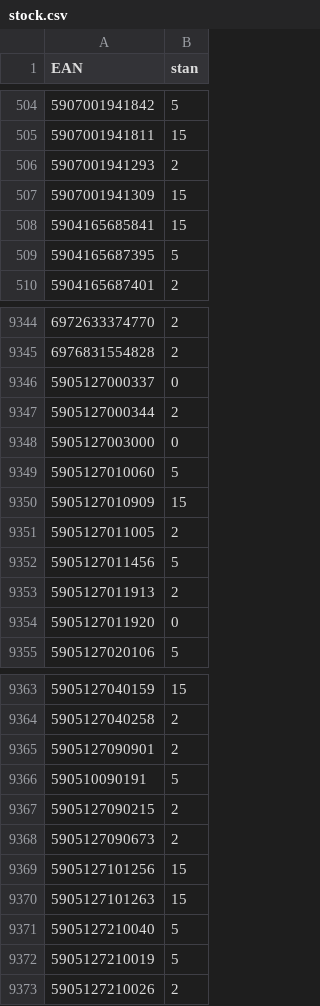
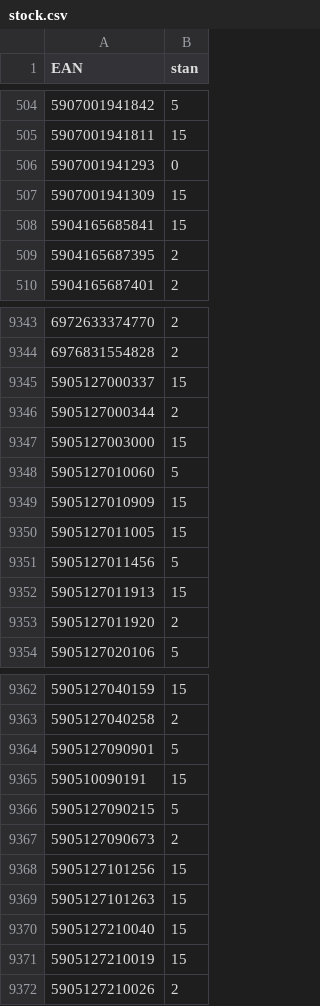
Before and after one commit to mbtylla/pigu, a CSV file: stock.csv, drawn as a sheet; only a part is shown, gaps mark what is left out; the diff covers the shown part only.

```diff
--- a/stock.csv
+++ b/stock.csv
@@ -505,6 +505,6 @@ EAN,stan
 5907001941811,15
-5907001941293,2
+5907001941293,0
 5907001941309,15
 5904165685841,15
-5904165687395,5
+5904165687395,2
 5904165687401,2
@@ -9345,11 +9344,11 @@ EAN,stan
 6976831554828,2
-5905127000337,0
+5905127000337,15
 5905127000344,2
-5905127003000,0
+5905127003000,15
 5905127010060,5
 5905127010909,15
-5905127011005,2
+5905127011005,15
 5905127011456,5
-5905127011913,2
-5905127011920,0
+5905127011913,15
+5905127011920,2
 5905127020106,5
@@ -9364,5 +9363,5 @@ EAN,stan
 5905127040258,2
-5905127090901,2
-590510090191,5
-5905127090215,2
+5905127090901,5
+590510090191,15
+5905127090215,5
 5905127090673,2
@@ -9370,4 +9369,4 @@ EAN,stan
 5905127101263,15
-5905127210040,5
-5905127210019,5
+5905127210040,15
+5905127210019,15
 5905127210026,2
```
Also changed, not shown: 5 added rows, 6 removed rows and 112 edited cells elsewhere in this file, 2 other files.
